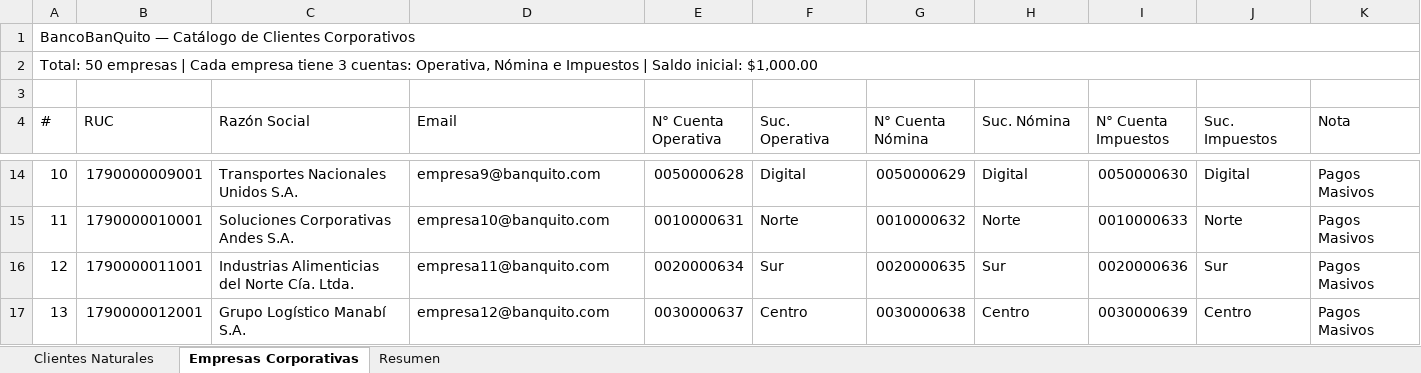
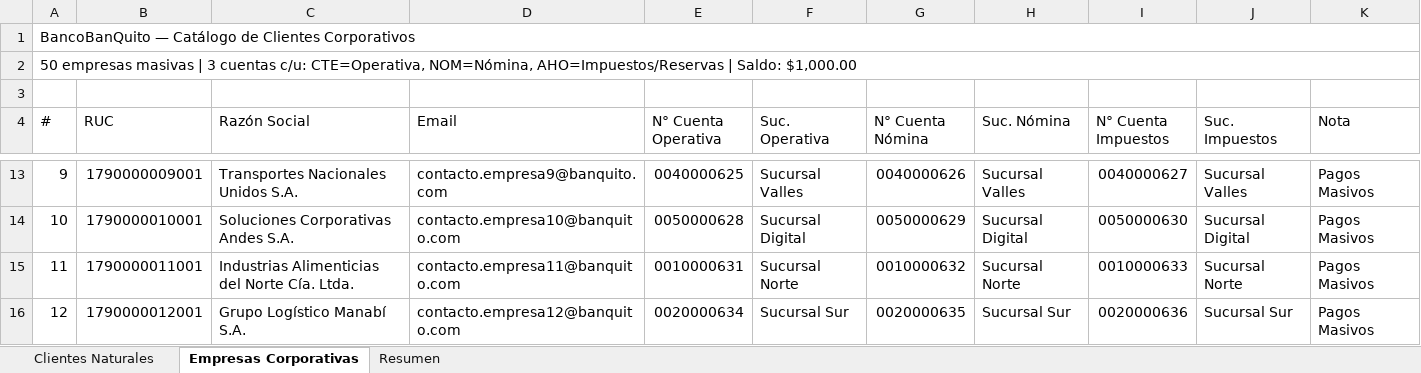
Before and after one commit to aeherrera16/grupo1_BancoBanQuito, an Excel workbook: BancoBanQuito_Clientes_Cuentas.xlsx, sheet Empresas Corporativas, drawn as a sheet; only a part is shown, gaps mark what is left out; values as stored, in another font and other column widths than the file's, no cell formats; addresses are those after the commit; the diff covers the shown part only; the diff names each change by its address in the sheet, - before the commit and + after, or states it on an @@ line.

```diff
--- a/BancoBanQuito_Clientes_Cuentas.xlsx (sheet Empresas Corporativas)
+++ b/BancoBanQuito_Clientes_Cuentas.xlsx (sheet Empresas Corporativas)
@@ column A (#) renumbered from row 2 down @@
-D13 (Email): empresa9@banquito.com
+D13 (Email): contacto.empresa9@banquito.com
-E13 (N° Cuenta Operativa): 0050000628
+E13 (N° Cuenta Operativa): 0040000625
-F13 (Suc. Operativa): Digital
+F13 (Suc. Operativa): Sucursal Valles
-G13 (N° Cuenta Nómina): 0050000629
+G13 (N° Cuenta Nómina): 0040000626
-H13 (Suc. Nómina): Digital
+H13 (Suc. Nómina): Sucursal Valles
-I13 (N° Cuenta Impuestos): 0050000630
+I13 (N° Cuenta Impuestos): 0040000627
-J13 (Suc. Impuestos): Digital
+J13 (Suc. Impuestos): Sucursal Valles
-D14 (Email): empresa10@banquito.com
+D14 (Email): contacto.empresa10@banquito.com
-E14 (N° Cuenta Operativa): 0010000631
+E14 (N° Cuenta Operativa): 0050000628
-F14 (Suc. Operativa): Norte
+F14 (Suc. Operativa): Sucursal Digital
-G14 (N° Cuenta Nómina): 0010000632
+G14 (N° Cuenta Nómina): 0050000629
-H14 (Suc. Nómina): Norte
+H14 (Suc. Nómina): Sucursal Digital
-I14 (N° Cuenta Impuestos): 0010000633
+I14 (N° Cuenta Impuestos): 0050000630
-J14 (Suc. Impuestos): Norte
+J14 (Suc. Impuestos): Sucursal Digital
-D15 (Email): empresa11@banquito.com
+D15 (Email): contacto.empresa11@banquito.com
-E15 (N° Cuenta Operativa): 0020000634
+E15 (N° Cuenta Operativa): 0010000631
-F15 (Suc. Operativa): Sur
+F15 (Suc. Operativa): Sucursal Norte
-G15 (N° Cuenta Nómina): 0020000635
+G15 (N° Cuenta Nómina): 0010000632
-H15 (Suc. Nómina): Sur
+H15 (Suc. Nómina): Sucursal Norte
-I15 (N° Cuenta Impuestos): 0020000636
+I15 (N° Cuenta Impuestos): 0010000633
-J15 (Suc. Impuestos): Sur
+J15 (Suc. Impuestos): Sucursal Norte
-D16 (Email): empresa12@banquito.com
+D16 (Email): contacto.empresa12@banquito.com
-E16 (N° Cuenta Operativa): 0030000637
+E16 (N° Cuenta Operativa): 0020000634
-F16 (Suc. Operativa): Centro
+F16 (Suc. Operativa): Sucursal Sur
-G16 (N° Cuenta Nómina): 0030000638
+G16 (N° Cuenta Nómina): 0020000635
-H16 (Suc. Nómina): Centro
+H16 (Suc. Nómina): Sucursal Sur
-I16 (N° Cuenta Impuestos): 0030000639
+I16 (N° Cuenta Impuestos): 0020000636
-J16 (Suc. Impuestos): Centro
+J16 (Suc. Impuestos): Sucursal Sur
```
Also changed, not shown: 5 added rows, 1 removed row and 313 edited cells elsewhere in this sheet, sheet Clientes Naturales, sheet Resumen, cell formats, 7 other files.
